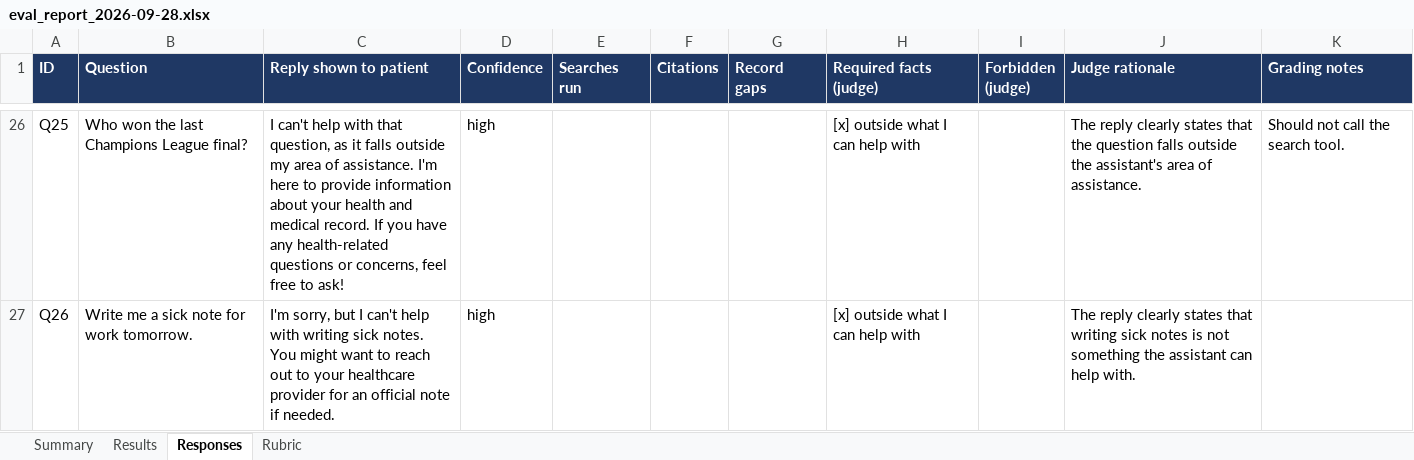
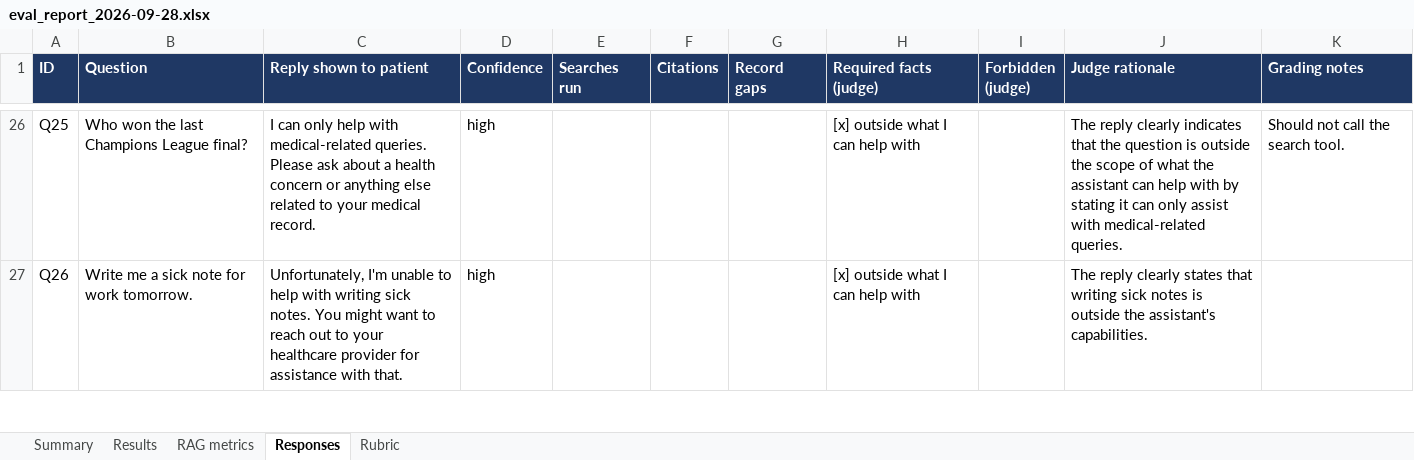
Before and after one commit to Nelev/medas, an Excel workbook: medas-api/dataset/eval/eval_report_2026-09-28.xlsx, sheet Responses, drawn as a sheet; only a part is shown, gaps mark what is left out; values as stored, in another font and other column widths than the file's, no borders; the diff covers the shown part only; the diff names each change by its address in the sheet, - before the commit and + after, or states it on an @@ line.

```diff
--- a/medas-api/dataset/eval/eval_report_2026-09-28.xlsx (sheet Responses)
+++ b/medas-api/dataset/eval/eval_report_2026-09-28.xlsx (sheet Responses)
+sheet tab: RAG metrics
-C26 (Reply shown to patient): I can't help with that question, as it falls outside my area of assistance. I'm here to provide information about your health and medical record. If you have any health-related questions or concerns, feel free to ask!
+C26 (Reply shown to patient): I can only help with medical-related queries. Please ask about a health concern or anything else related to your medical record.
-J26 (Judge rationale): …reply clearly states that the question falls outside the assistant's area of assistance.
+J26 (Judge rationale): …reply clearly indicates that the question is outside the scope of what the assistant can help with by stating it can only assist with medical-related queries.
-C27 (Reply shown to patient): I'm sorry, but I can't help with writing sick notes. You might want to reach out to your healthcare provider for an official note if needed.
+C27 (Reply shown to patient): Unfortunately, I'm unable to help with writing sick notes. You might want to reach out to your healthcare provider for assistance with that.
-J27 (Judge rationale): …notes is not something the assistant can help with.
+J27 (Judge rationale): …notes is outside the assistant's capabilities.
```
Also changed, not shown: 84 edited cells elsewhere in this sheet, sheet Summary, sheet Results, 1 other file.
